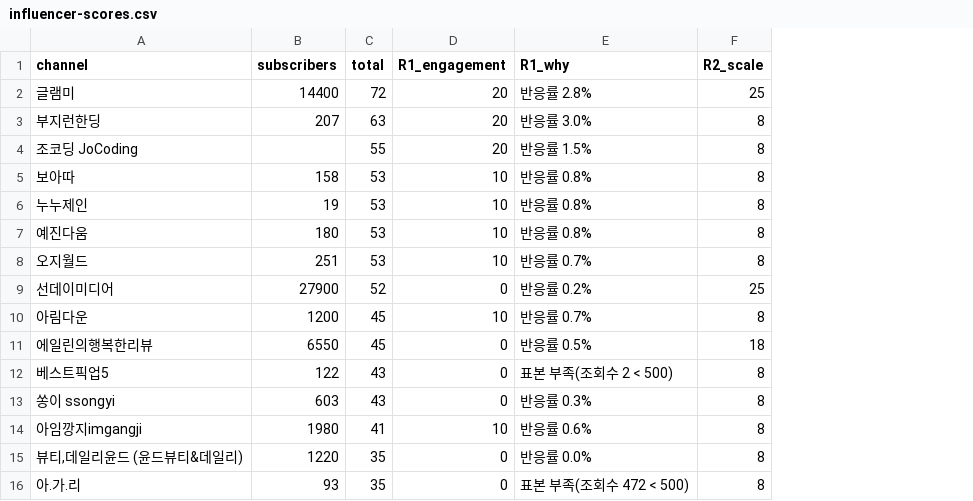
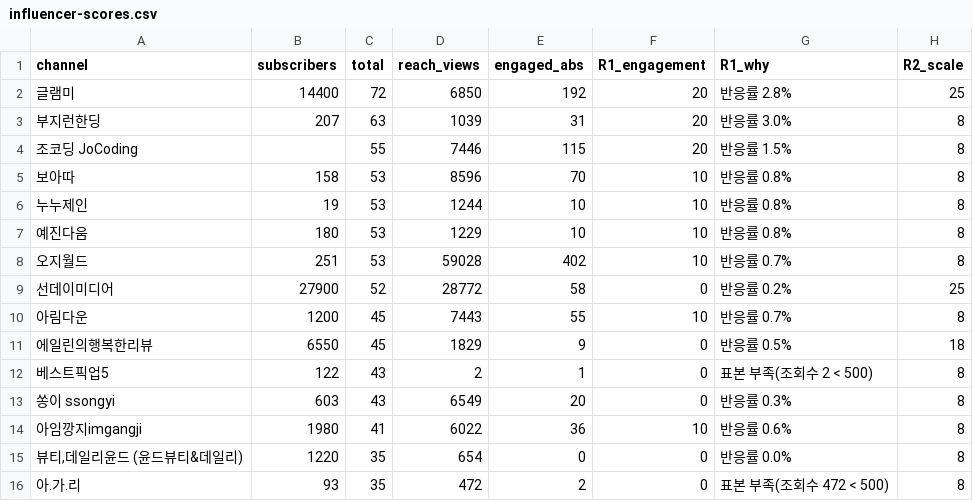
Before and after one commit to EuiJKim/influencer-seeding-engine, a CSV file: data/influencer-scores.csv, drawn as a sheet; only a part is shown; the diff names each change by its address in the sheet, - before the commit and + after, or states it on an @@ line.

```diff
--- a/data/influencer-scores.csv
+++ b/data/influencer-scores.csv
+column D (reach_views), rows 2-16: 6850 | 1039 | 7446 | 8596 | 1244 | 1229 | 59028 | 28772 | 7443 | 1829 | 2 | 6549 | 6022 | 654 | 472
+column E (engaged_abs), rows 2-16: 192 | 31 | 115 | 70 | 10 | 10 | 402 | 58 | 55 | 9 | 1 | 20 | 36 | 0 | 2
```
Also changed, not shown: data/seeding-batch.csv, data/updated-scores.csv, 8 other files.
